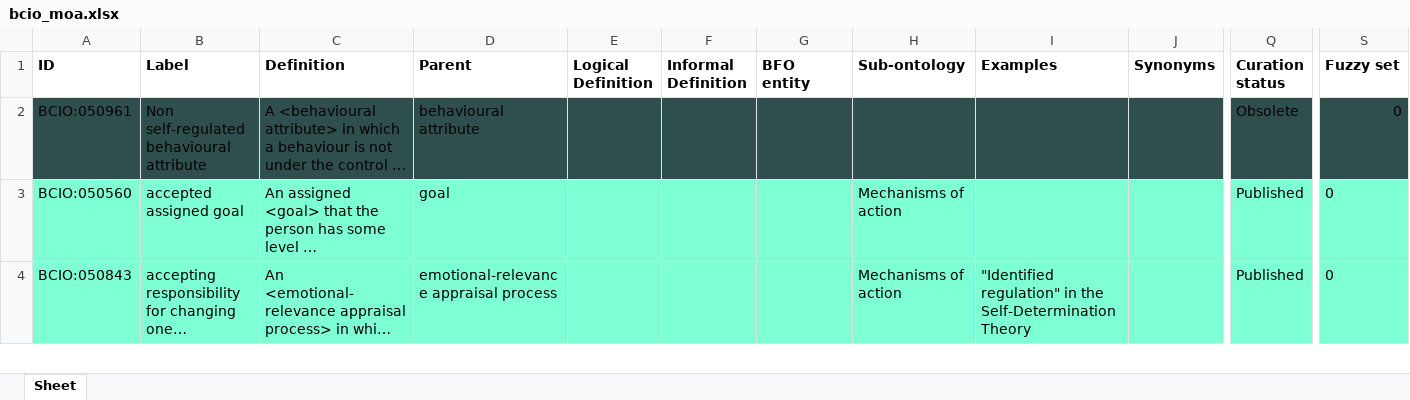
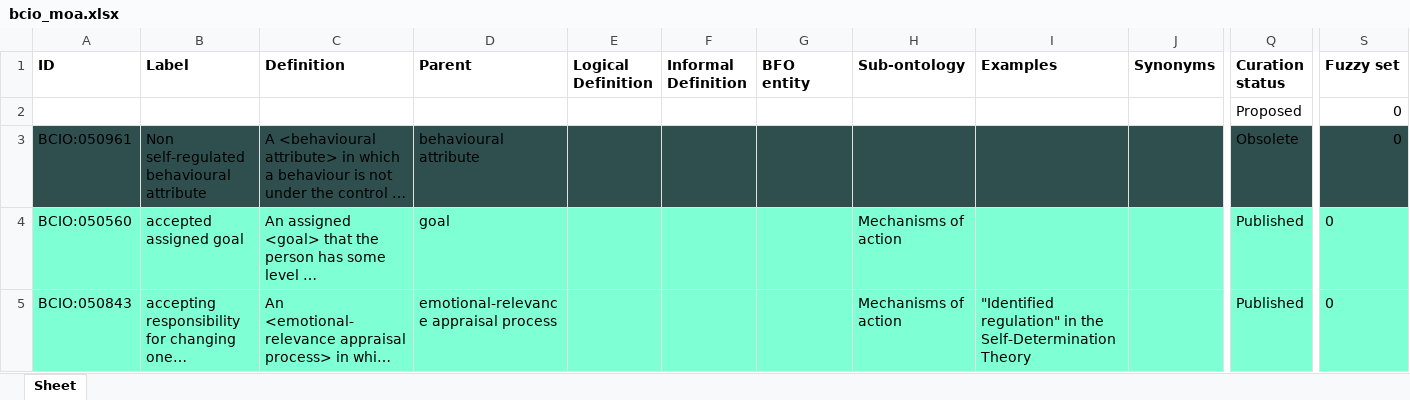
Before and after one commit to HumanBehaviourChangeProject/ontologies, an Excel workbook: MechanismOfAction/bcio_moa.xlsx, sheet Sheet, drawn as a sheet; only a part is shown, gaps mark what is left out; long unchanged cells end in …; values as stored, in another font and other column widths than the file's, no borders; rows hold the shown columns only; the diff covers the shown part only; the diff names each change by its address in the sheet, - before the commit and + after, or states it on an @@ line.

```diff
--- a/MechanismOfAction/bcio_moa.xlsx (sheet Sheet)
+++ b/MechanismOfAction/bcio_moa.xlsx (sheet Sheet)
+row 2:  |  |  |  |  |  |  |  |  |  | Proposed | 0
```
Also changed, not shown: 2 added rows elsewhere in this sheet.
